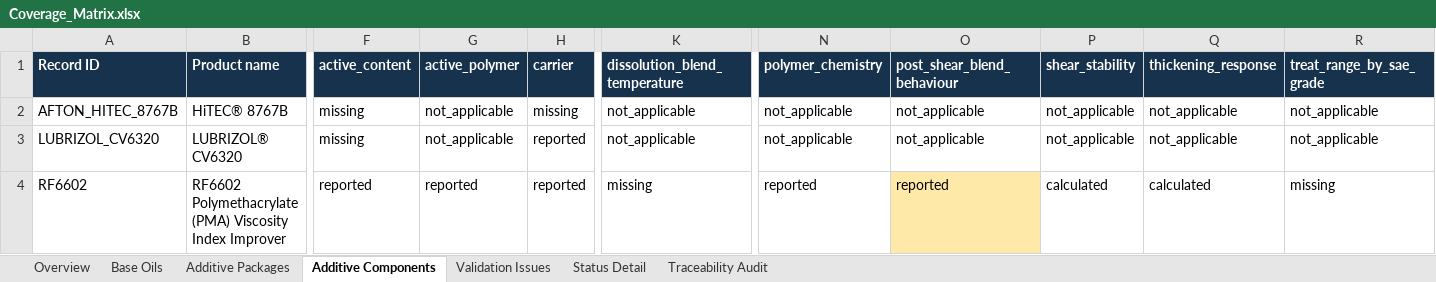
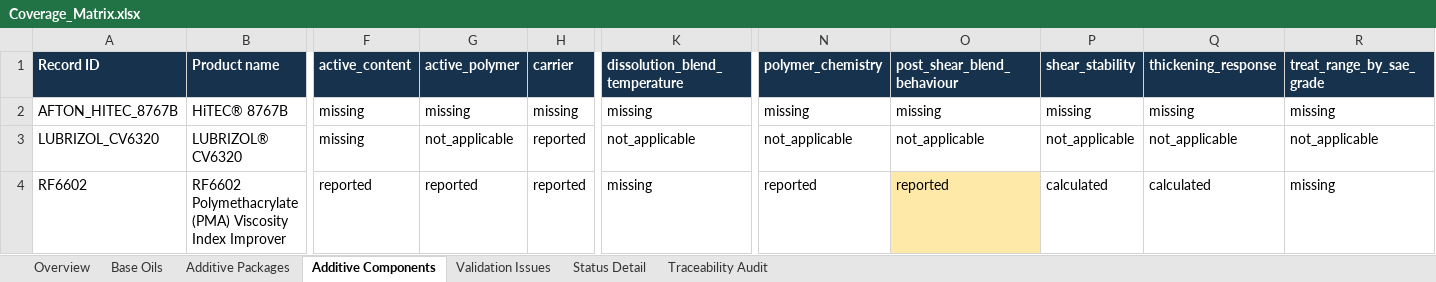
Before and after one commit to alaaahmadd182-lab/Smart-formulator-project, an Excel workbook: Coverage_Matrix.xlsx, sheet Additive Components, drawn as a sheet; only a part is shown, gaps mark what is left out; values as stored, in another font and other column widths than the file's, no borders; the diff names each change by its address in the sheet, - before the commit and + after, or states it on an @@ line.

```diff
--- a/Coverage_Matrix.xlsx (sheet Additive Components)
+++ b/Coverage_Matrix.xlsx (sheet Additive Components)
-G2 (active_polymer): not_applicable
+G2 (active_polymer): missing
-K2 (dissolution_blend_temperature): not_applicable
+K2 (dissolution_blend_temperature): missing
-N2 (polymer_chemistry): not_applicable
+N2 (polymer_chemistry): missing
-O2 (post_shear_blend_behaviour): not_applicable
+O2 (post_shear_blend_behaviour): missing
-P2 (shear_stability): not_applicable
+P2 (shear_stability): missing
-Q2 (thickening_response): not_applicable
+Q2 (thickening_response): missing
-R2 (treat_range_by_sae_grade): not_applicable
+R2 (treat_range_by_sae_grade): missing
```
Also changed, not shown: sheet Status Detail.
